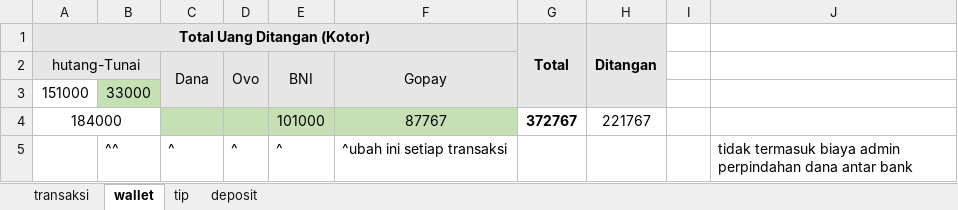
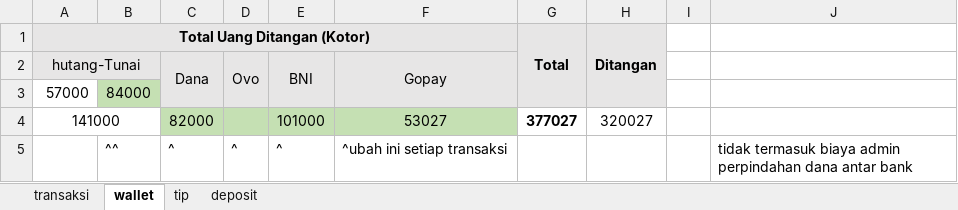
Before and after one commit to yeftakun/transaksi-usaha, an Excel workbook: transaksi-usaha.xlsx, sheet wallet, drawn as a sheet; values as stored, in another font and other column widths than the file's, no borders; removed rows and columns are numbered as before the commit, all else as after; the diff names each change by its address in the sheet, - before the commit and + after, or states it on an @@ line.

```diff
--- a/transaksi-usaha.xlsx (sheet wallet)
+++ b/transaksi-usaha.xlsx (sheet wallet)
-row 3: 151000 | 33000
-row 4: 184000 |  |  |  | 101000 | 87767 | 372767 | 221767
+row 3: 57000 | 84000
+row 4: 141000 |  | 82000 |  | 101000 | 53027 | 377027 | 320027
```
Also changed, not shown: sheet transaksi, sheet deposit, sheet tip.
